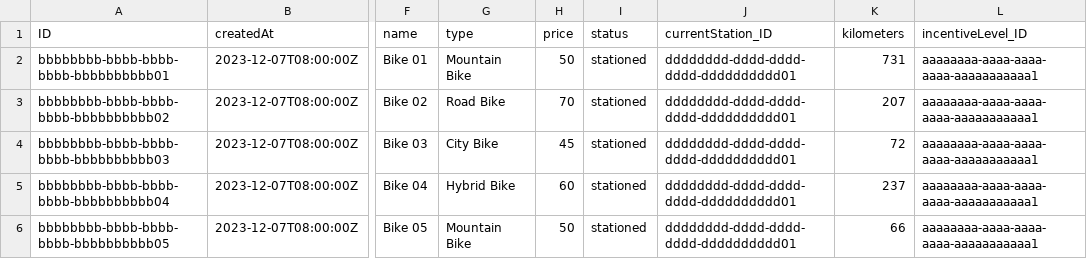
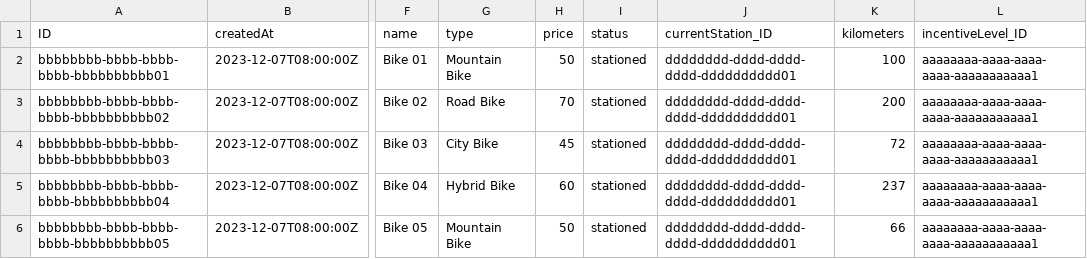
Before and after one commit to Vincmaster/sap-praktikum, a CSV file: db/data/ibike.db-Bikes.csv, drawn as a sheet; only a part is shown, gaps mark what is left out; the diff names each change by its address in the sheet, - before the commit and + after, or states it on an @@ line.

```diff
--- a/db/data/ibike.db-Bikes.csv
+++ b/db/data/ibike.db-Bikes.csv
-K2 (kilometers): 731
+K2 (kilometers): 100
-K3 (kilometers): 207
+K3 (kilometers): 200
```
Also changed, not shown: db/data/ibike.db-Incentives.csv.
